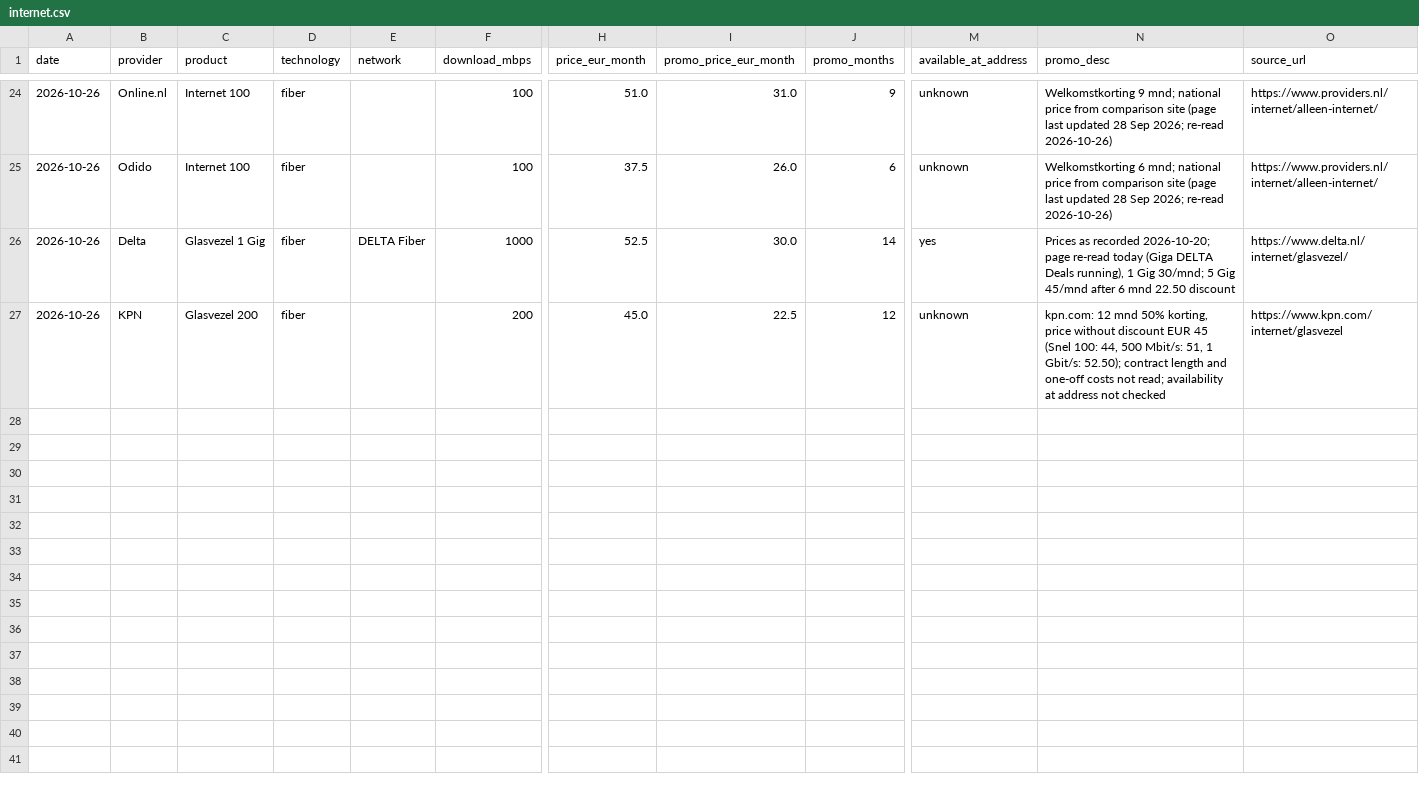
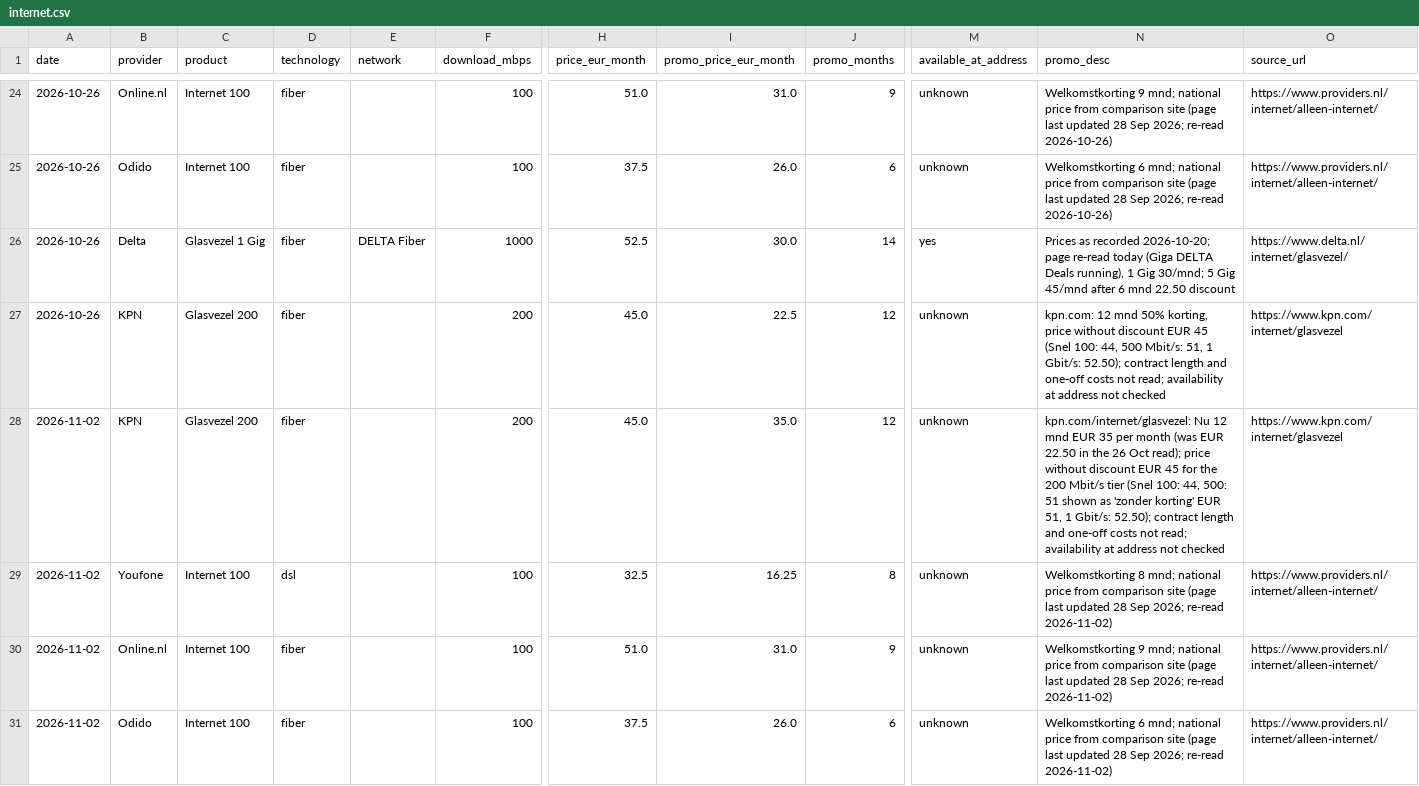
Before and after one commit to TurquoiseStrike/wolfheze-energy, a CSV file: data/internet.csv, drawn as a sheet; only a part is shown, gaps mark what is left out; rows hold the shown columns only; the diff names each change by its address in the sheet, - before the commit and + after, or states it on an @@ line.

```diff
--- a/data/internet.csv
+++ b/data/internet.csv
+row 28: 2026-11-02 | KPN | Glasvezel 200 | fiber |  | 200 | 45.0 | 35.0 | 12 | unknown | kpn.com/internet/glasvezel: Nu 12 mnd EUR 35 per month (was EUR 22.50 in the 26 Oct read); price without discount EUR 45 for the 200 Mbit/s tier (Snel 100: 44, 500: 51 shown as 'zonder korting' EUR 51, 1 Gbit/s: 52.50); contract length and one-off costs not read; availability at address not checked | https://www.kpn.com/internet/glasvezel
+row 29: 2026-11-02 | Youfone | Internet 100 | dsl |  | 100 | 32.5 | 16.25 | 8 | unknown | Welkomstkorting 8 mnd; national price from comparison site (page last updated 28 Sep 2026; re-read 2026-11-02) | https://www.providers.nl/internet/alleen-internet/
+row 30: 2026-11-02 | Online.nl | Internet 100 | fiber |  | 100 | 51.0 | 31.0 | 9 | unknown | Welkomstkorting 9 mnd; national price from comparison site (page last updated 28 Sep 2026; re-read 2026-11-02) | https://www.providers.nl/internet/alleen-internet/
+row 31: 2026-11-02 | Odido | Internet 100 | fiber |  | 100 | 37.5 | 26.0 | 6 | unknown | Welkomstkorting 6 mnd; national price from comparison site (page last updated 28 Sep 2026; re-read 2026-11-02) | https://www.providers.nl/internet/alleen-internet/
```
Also changed, not shown: data/checks.csv, data/forecasts.csv, 2 other files.
